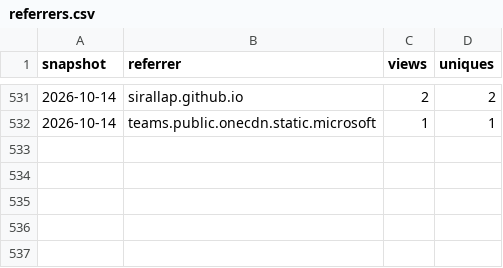
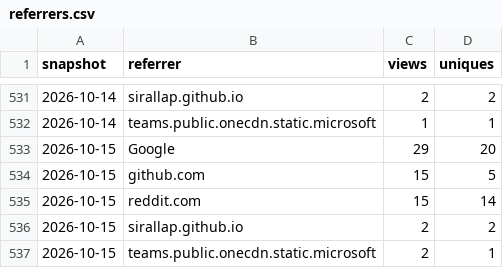
Before and after one commit to SirAllap/agentglass, a CSV file: referrers.csv, drawn as a sheet; only a part is shown, gaps mark what is left out; the diff names each change by its address in the sheet, - before the commit and + after, or states it on an @@ line.

```diff
--- a/referrers.csv
+++ b/referrers.csv
+row 533: 2026-10-15 | Google | 29 | 20
+row 534: 2026-10-15 | github.com | 15 | 5
+row 535: 2026-10-15 | reddit.com | 15 | 14
+row 536: 2026-10-15 | sirallap.github.io | 2 | 2
+row 537: 2026-10-15 | teams.public.onecdn.static.microsoft | 2 | 1
```
Also changed, not shown: clones.csv, paths.csv, 1 other file.
